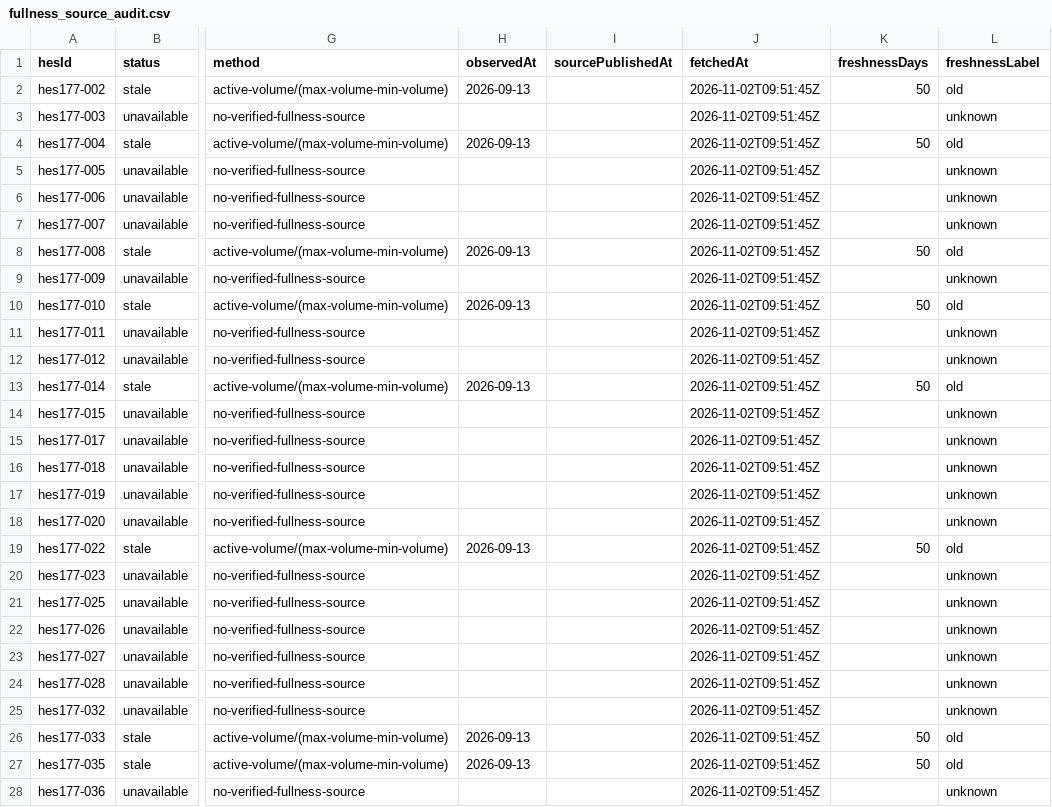
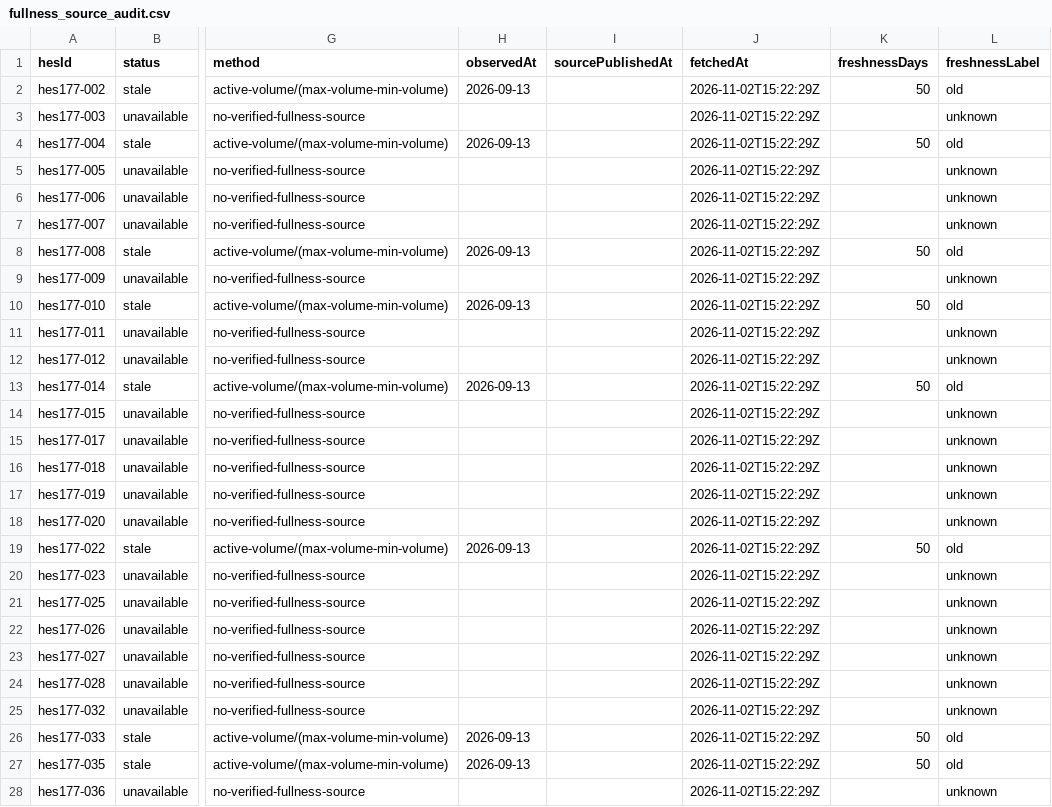
Before and after one commit to murathany90/pdhes, a CSV file: reports/fullness_source_audit.csv, drawn as a sheet; only a part is shown, gaps mark what is left out; the diff covers the shown part only; the diff names each change by its address in the sheet, - before the commit and + after, or states it on an @@ line.

```diff
--- a/reports/fullness_source_audit.csv
+++ b/reports/fullness_source_audit.csv
-J2:J28 (fetchedAt): 2026-11-02T09:51:45Z
+J2:J28 (fetchedAt): 2026-11-02T15:22:29Z
```
Also changed, not shown: 102 edited cells elsewhere in this file, 20 other files.
